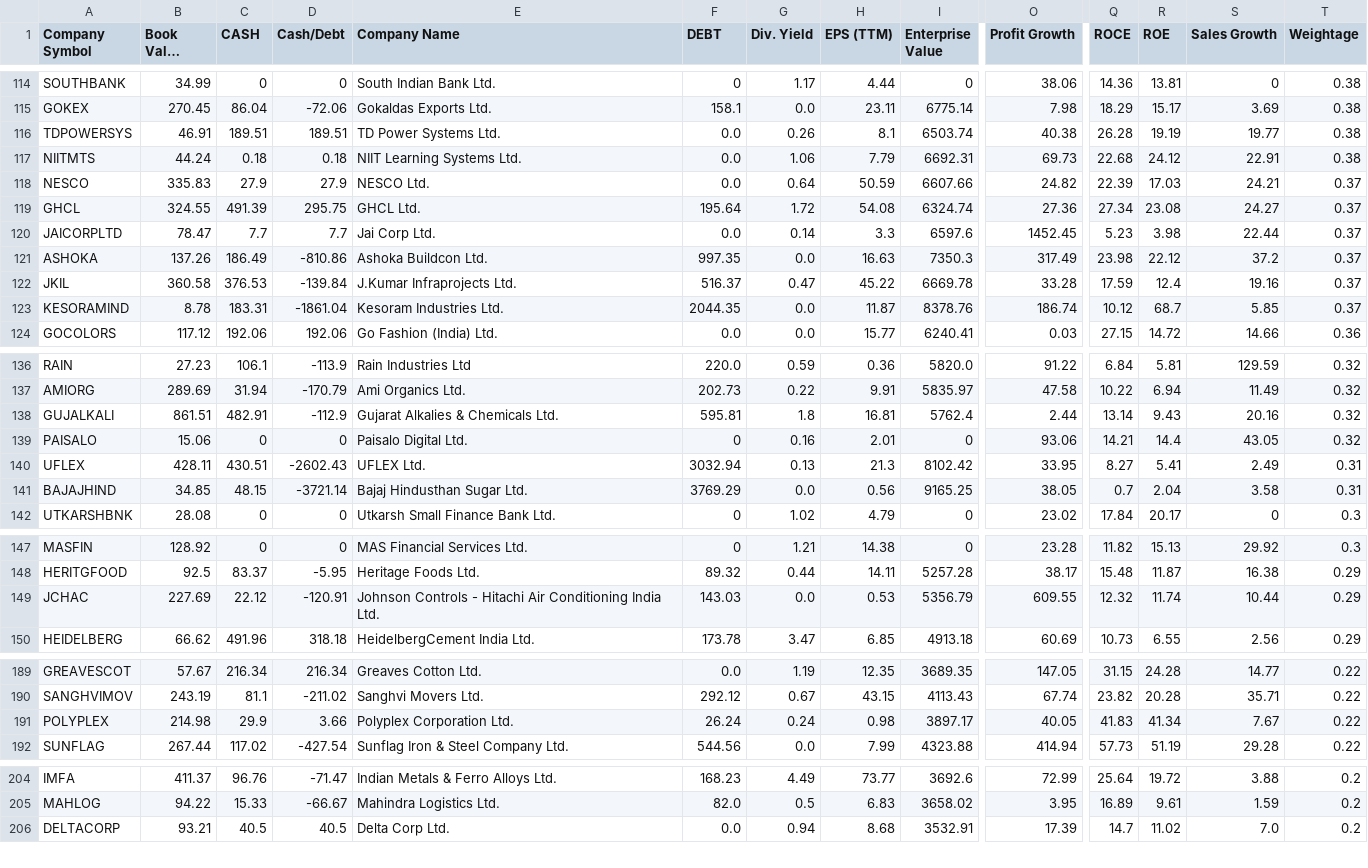
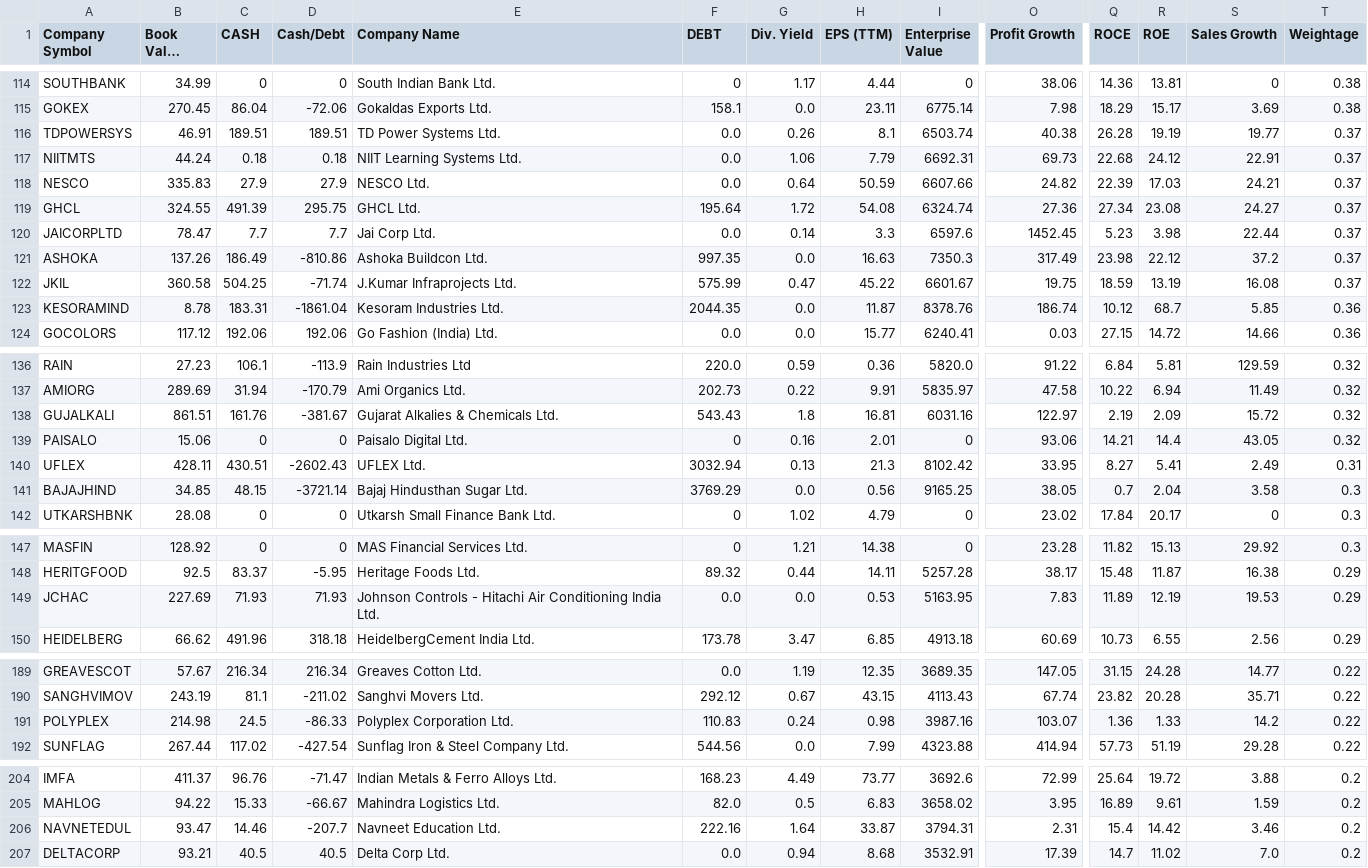
Before and after one commit to P0W/nse_indices, a CSV file: data/ind_niftymicrocap250_list_financials.csv, drawn as a sheet; only a part is shown, gaps mark what is left out; long unchanged cells end in …; rows hold the shown columns only; the diff covers the shown part only; the diff names each change by its address in the sheet, - before the commit and + after, or states it on an @@ line.

```diff
--- a/data/ind_niftymicrocap250_list_financials.csv
+++ b/data/ind_niftymicrocap250_list_financials.csv
-T116:T117 (Weightage): 0.38
+T116:T117 (Weightage): 0.37
-C122 (CASH): 376.53
+C122 (CASH): 504.25
-D122 (Cash/Debt): -139.84
+D122 (Cash/Debt): -71.74
-F122 (DEBT): 516.37
+F122 (DEBT): 575.99
-I122 (Enterprise Value): 6669.78
+I122 (Enterprise Value): 6601.67
-O122 (Profit Growth): 33.28
+O122 (Profit Growth): 19.75
-Q122 (ROCE): 17.59
+Q122 (ROCE): 18.59
-R122 (ROE): 12.4
+R122 (ROE): 13.19
-S122 (Sales Growth): 19.16
+S122 (Sales Growth): 16.08
-T123 (Weightage): 0.37
+T123 (Weightage): 0.36
-C138 (CASH): 482.91
+C138 (CASH): 161.76
-D138 (Cash/Debt): -112.9
+D138 (Cash/Debt): -381.67
-F138 (DEBT): 595.81
+F138 (DEBT): 543.43
-I138 (Enterprise Value): 5762.4
+I138 (Enterprise Value): 6031.16
-O138 (Profit Growth): 2.44
+O138 (Profit Growth): 122.97
-Q138 (ROCE): 13.14
+Q138 (ROCE): 2.19
-R138 (ROE): 9.43
+R138 (ROE): 2.09
-S138 (Sales Growth): 20.16
+S138 (Sales Growth): 15.72
-T141 (Weightage): 0.31
+T141 (Weightage): 0.3
-C149 (CASH): 22.12
+C149 (CASH): 71.93
-D149 (Cash/Debt): -120.91
+D149 (Cash/Debt): 71.93
-F149 (DEBT): 143.03
+F149 (DEBT): 0.0
-I149 (Enterprise Value): 5356.79
+I149 (Enterprise Value): 5163.95
-O149 (Profit Growth): 609.55
+O149 (Profit Growth): 7.83
-Q149 (ROCE): 12.32
+Q149 (ROCE): 11.89
-R149 (ROE): 11.74
+R149 (ROE): 12.19
-S149 (Sales Growth): 10.44
+S149 (Sales Growth): 19.53
-C191 (CASH): 29.9
+C191 (CASH): 24.5
-D191 (Cash/Debt): 3.66
+D191 (Cash/Debt): -86.33
-F191 (DEBT): 26.24
+F191 (DEBT): 110.83
-I191 (Enterprise Value): 3897.17
+I191 (Enterprise Value): 3987.16
-O191 (Profit Growth): 40.05
+O191 (Profit Growth): 103.07
-Q191 (ROCE): 41.83
+Q191 (ROCE): 1.36
-R191 (ROE): 41.34
+R191 (ROE): 1.33
-S191 (Sales Growth): 7.67
+S191 (Sales Growth): 14.2
+row 206: NAVNETEDUL | 93.47 | 14.46 | -207.7 | Navneet Education Ltd. | 222.16 | 1.64 | 33.87 | 3794.31 | 2.31 | 15.4 | 14.42 | 3.46 | 0.2
```
Also changed, not shown: 19 edited cells elsewhere in this file, 1 other file.
